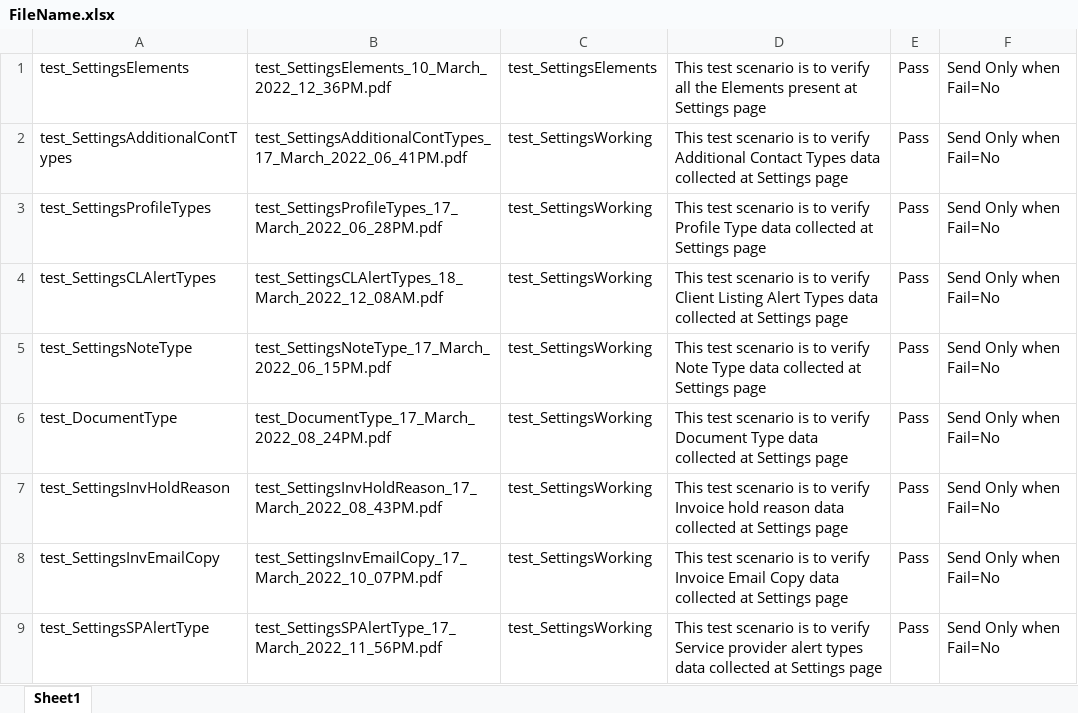
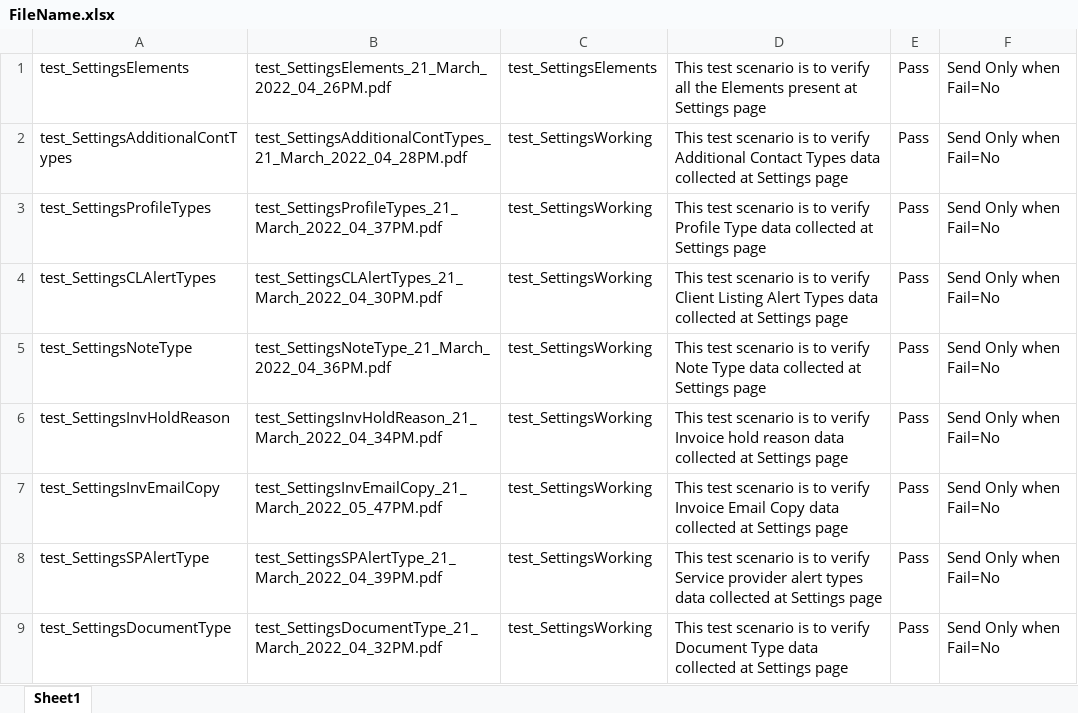
Before and after one commit to Neeraj5690/AVER, an Excel workbook: AverTest/test_Settings/PDFFileNameData/FileName.xlsx, sheet Sheet1, drawn as a sheet; values as stored, in another font and other column widths than the file's, no borders; removed rows and columns are numbered as before the commit, all else as after; the diff names each change by its address in the sheet, - before the commit and + after, or states it on an @@ line.

```diff
--- a/AverTest/test_Settings/PDFFileNameData/FileName.xlsx (sheet Sheet1)
+++ b/AverTest/test_Settings/PDFFileNameData/FileName.xlsx (sheet Sheet1)
-B1: test_SettingsElements_10_March_2022_12_36PM.pdf
+B1: test_SettingsElements_21_March_2022_04_26PM.pdf
-B2: test_SettingsAdditionalContTypes_17_March_2022_06_41PM.pdf
+B2: test_SettingsAdditionalContTypes_21_March_2022_04_28PM.pdf
-B3: test_SettingsProfileTypes_17_March_2022_06_28PM.pdf
+B3: test_SettingsProfileTypes_21_March_2022_04_37PM.pdf
-B4: test_SettingsCLAlertTypes_18_March_2022_12_08AM.pdf
+B4: test_SettingsCLAlertTypes_21_March_2022_04_30PM.pdf
-B5: test_SettingsNoteType_17_March_2022_06_15PM.pdf
+B5: test_SettingsNoteType_21_March_2022_04_36PM.pdf
-row 6: test_DocumentType | test_DocumentType_17_March_2022_08_24PM.pdf | test_SettingsWorking | This test scenario is to verify Document Type data collected at Settings page | Pass | Send Only when Fail=No
-B6: test_SettingsInvHoldReason_17_March_2022_08_43PM.pdf
+B6: test_SettingsInvHoldReason_21_March_2022_04_34PM.pdf
-B7: test_SettingsInvEmailCopy_17_March_2022_10_07PM.pdf
+B7: test_SettingsInvEmailCopy_21_March_2022_05_47PM.pdf
-B8: test_SettingsSPAlertType_17_March_2022_11_56PM.pdf
+B8: test_SettingsSPAlertType_21_March_2022_04_39PM.pdf
+row 9: test_SettingsDocumentType | test_SettingsDocumentType_21_March_2022_04_32PM.pdf | test_SettingsWorking | This test scenario is to verify Document Type data collected at Settings page | Pass | Send Only when Fail=No
```
Also changed, not shown: AverTest/test_Settings/Executiondir/Execution.xlsx.
